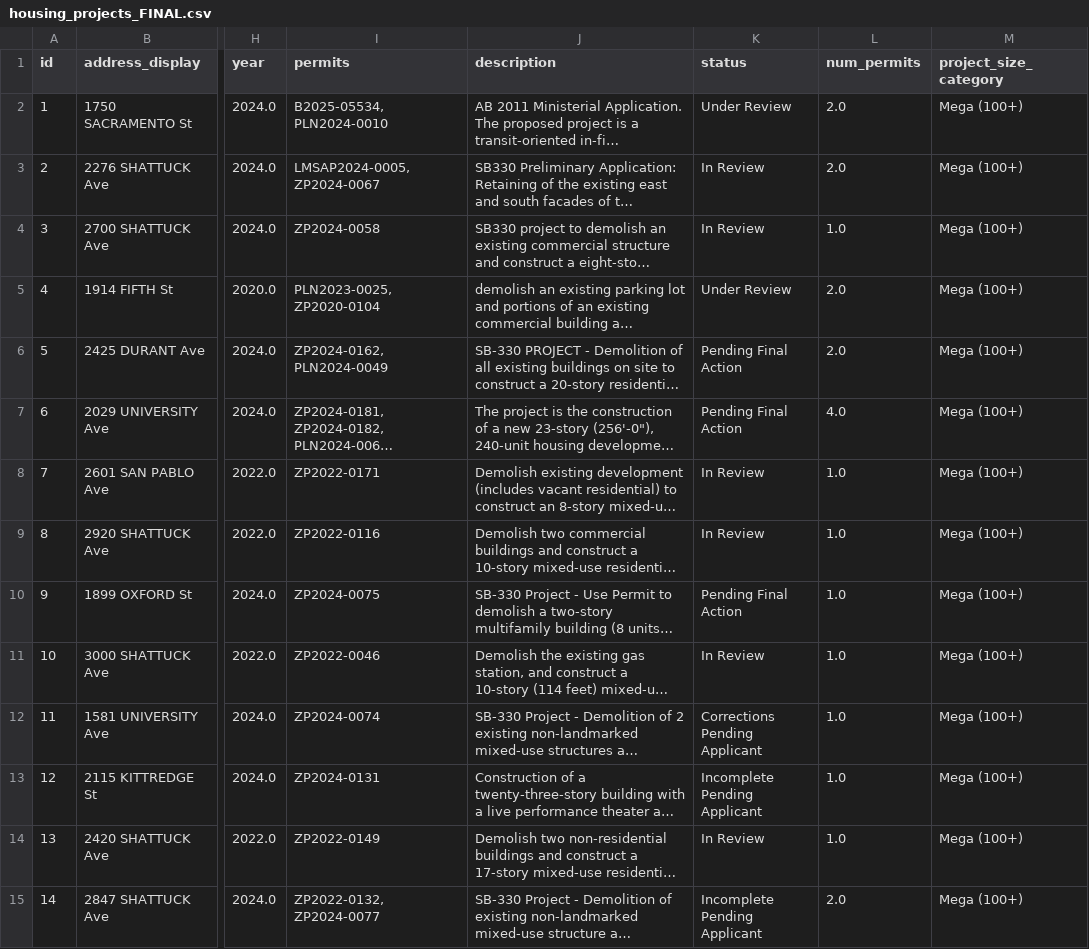
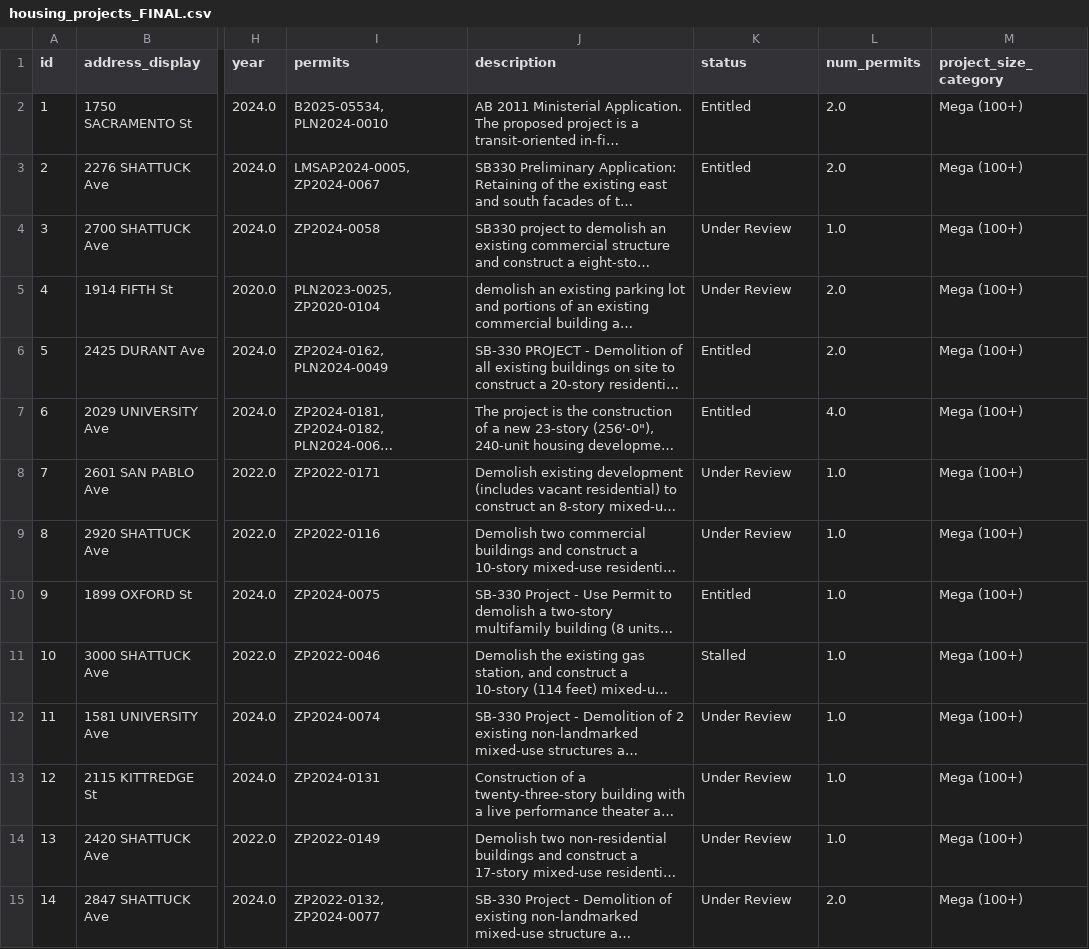
Before and after one commit to blockXblock/berkeley-housing-analysis, a CSV file: data/processed/housing_projects_FINAL.csv, drawn as a sheet; only a part is shown, gaps mark what is left out; long unchanged cells end in …; the diff covers the shown part only; the diff names each change by its address in the sheet, - before the commit and + after, or states it on an @@ line.

```diff
--- a/data/processed/housing_projects_FINAL.csv
+++ b/data/processed/housing_projects_FINAL.csv
-K2 (status): Under Review
+K2 (status): Entitled
-K3 (status): In Review
+K3 (status): Entitled
-K4 (status): In Review
+K4 (status): Under Review
-K6:K7 (status): Pending Final Action
+K6:K7 (status): Entitled
-K8:K9 (status): In Review
+K8:K9 (status): Under Review
-K10 (status): Pending Final Action
+K10 (status): Entitled
-K11 (status): In Review
+K11 (status): Stalled
-K12 (status): Corrections Pending Applicant
+K12 (status): Under Review
-K13 (status): Incomplete Pending Applicant
+K13 (status): Under Review
-K14 (status): In Review
+K14 (status): Under Review
-K15 (status): Incomplete Pending Applicant
+K15 (status): Under Review
```
Also changed, not shown: 96 edited cells elsewhere in this file, 4 other files.
